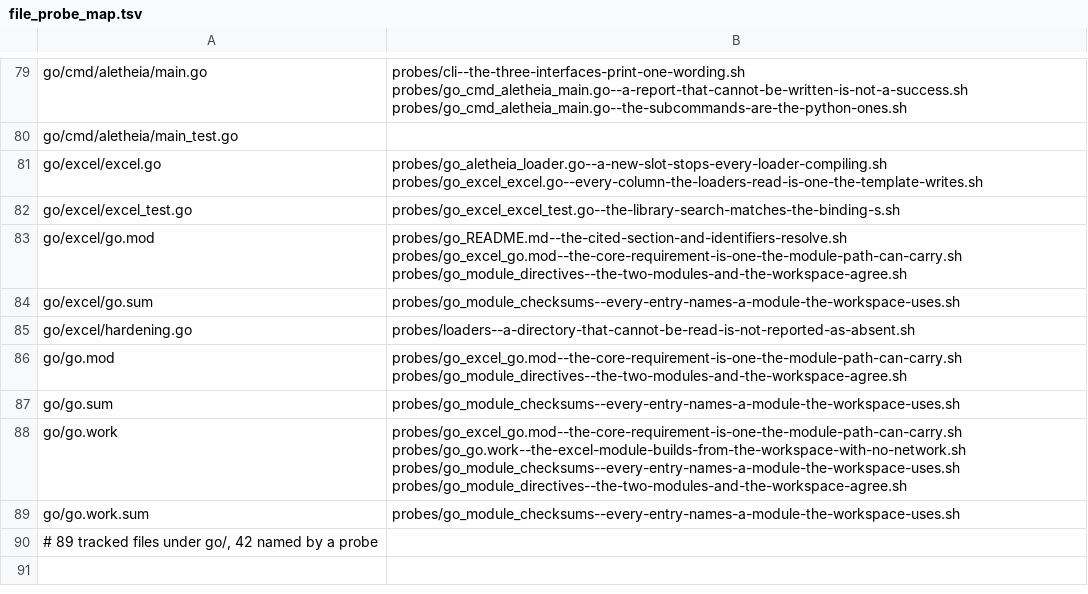
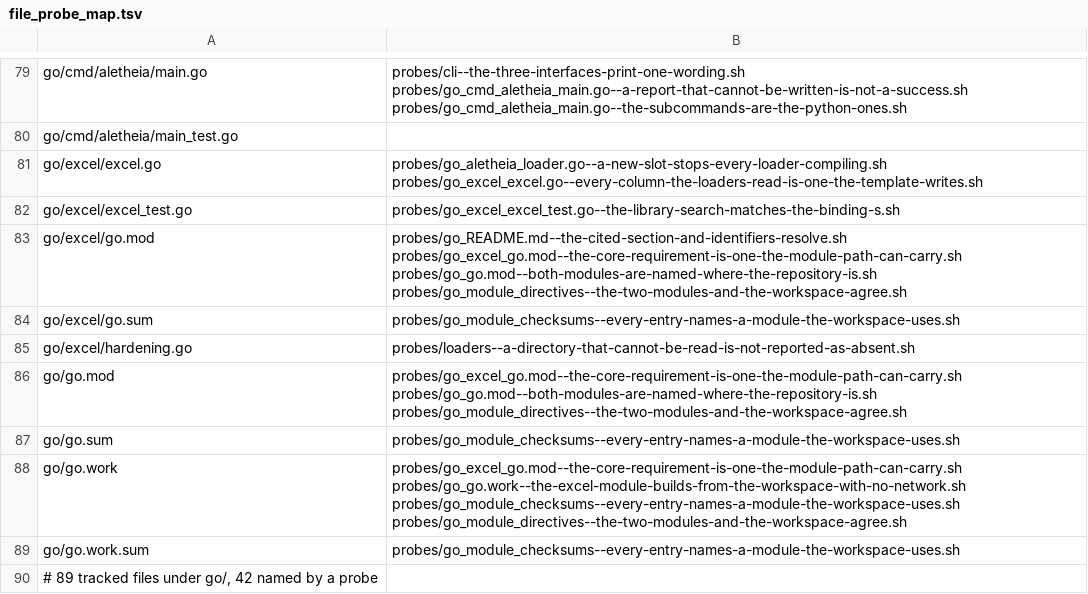
Before and after one commit to Jaetan/aletheia, a TSV file: .archive/reviews/frev-go-2026-09-16/end/file_probe_map.tsv, drawn as a sheet; only a part is shown, gaps mark what is left out.

```diff
--- a/.archive/reviews/frev-go-2026-09-16/end/file_probe_map.tsv
+++ b/.archive/reviews/frev-go-2026-09-16/end/file_probe_map.tsv
@@ -82,6 +82,6 @@ go/excel/excel.go	probes/go_aletheia_loader.go--a-new-slot-stops-every-loader-co
 go/excel/excel_test.go	probes/go_excel_excel_test.go--the-library-search-matches-the-binding-s.sh
-go/excel/go.mod	probes/go_README.md--the-cited-section-and-identifiers-resolve.sh probes/go_excel_go.mod--the-core-requirement-is-one-the-module-path-can-carry.sh probes/go_module_directives--the-two-modules-and-the-workspace-agree.sh
+go/excel/go.mod	probes/go_README.md--the-cited-section-and-identifiers-resolve.sh probes/go_excel_go.mod--the-core-requirement-is-one-the-module-path-can-carry.sh probes/go_go.mod--both-modules-are-named-where-the-repository-is.sh probes/go_module_directives--the-two-modules-and-the-workspace-agree.sh
 go/excel/go.sum	probes/go_module_checksums--every-entry-names-a-module-the-workspace-uses.sh
 go/excel/hardening.go	probes/loaders--a-directory-that-cannot-be-read-is-not-reported-as-absent.sh
-go/go.mod	probes/go_excel_go.mod--the-core-requirement-is-one-the-module-path-can-carry.sh probes/go_module_directives--the-two-modules-and-the-workspace-agree.sh
+go/go.mod	probes/go_excel_go.mod--the-core-requirement-is-one-the-module-path-can-carry.sh probes/go_go.mod--both-modules-are-named-where-the-repository-is.sh probes/go_module_directives--the-two-modules-and-the-workspace-agree.sh
 go/go.sum	probes/go_module_checksums--every-entry-names-a-module-the-workspace-uses.sh
```
Also changed, not shown: 4 other files.
